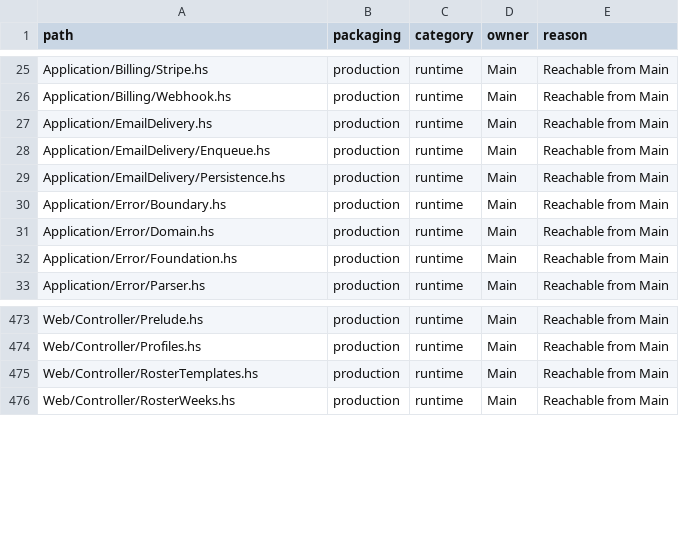
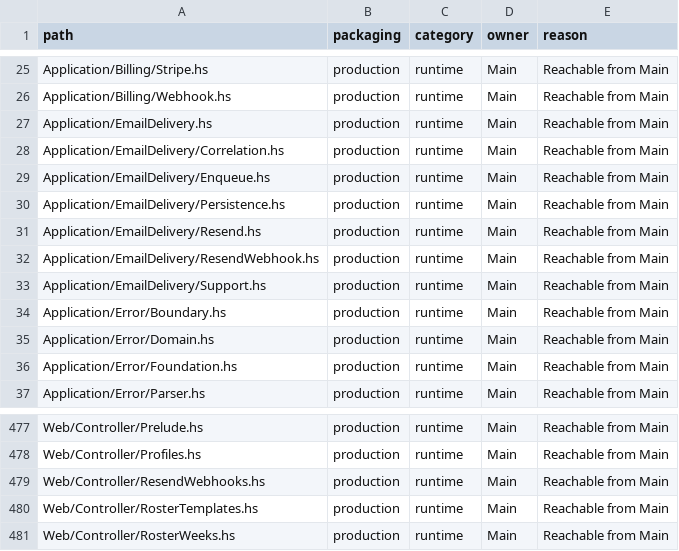
Before and after one commit to BeaudanBrown/ihp-roster, a TSV file: Config/nix/production-module-inventory.tsv, drawn as a sheet; only a part is shown, gaps mark what is left out; the diff names each change by its address in the sheet, - before the commit and + after, or states it on an @@ line.

Commit message:
Track Resend delivery outcomes

```diff
--- a/Config/nix/production-module-inventory.tsv
+++ b/Config/nix/production-module-inventory.tsv
+row 28: Application/EmailDelivery/Correlation.hs | production | runtime | Main | Reachable from Main
+row 31: Application/EmailDelivery/Resend.hs | production | runtime | Main | Reachable from Main
+row 32: Application/EmailDelivery/ResendWebhook.hs | production | runtime | Main | Reachable from Main
+row 33: Application/EmailDelivery/Support.hs | production | runtime | Main | Reachable from Main
+row 479: Web/Controller/ResendWebhooks.hs | production | runtime | Main | Reachable from Main
```
Also changed, not shown: Config/nix/production-package-dependency-inventory.tsv, 18 other files.
